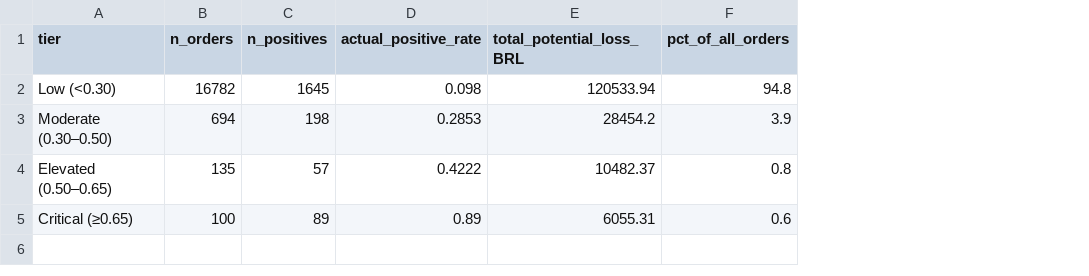
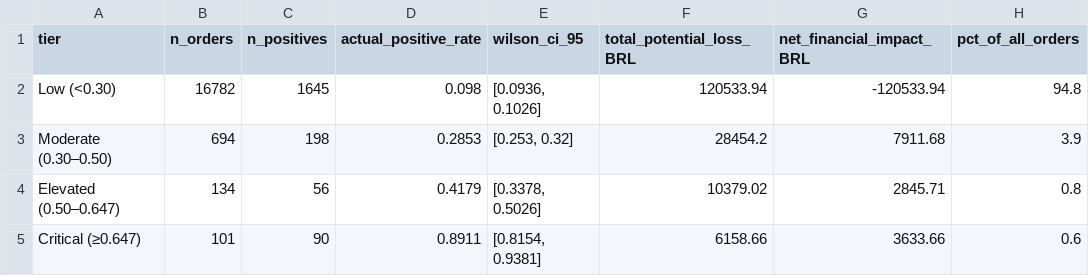
Before and after one commit to tarun05-design/razorpay-return-risk-scorer, a CSV file: reports/policy_tier_distribution.csv, drawn as a sheet; removed rows and columns are numbered as before the commit, all else as after; the diff names each change by its address in the sheet, - before the commit and + after, or states it on an @@ line.

Commit message:
docs and evaluation: reconcile 0.647 tier boundary, add Wilson CIs, audit 19 tests, and align cost model currency

```diff
--- a/reports/policy_tier_distribution.csv
+++ b/reports/policy_tier_distribution.csv
+column E (wilson_ci_95), rows 2-3: [0.0936, 0.1026] | [0.253, 0.32]
+column G (net_financial_impact_BRL), rows 2-3: -120533.94 | 7911.68
-row 4: Elevated (0.50–0.65) | 135 | 57 | 0.4222 | 10482.37 | 0.8
-row 5: Critical (≥0.65) | 100 | 89 | 0.89 | 6055.31 | 0.6
+row 4: Elevated (0.50–0.647) | 134 | 56 | 0.4179 | [0.3378, 0.5026] | 10379.02 | 2845.71 | 0.8
+row 5: Critical (≥0.647) | 101 | 90 | 0.8911 | [0.8154, 0.9381] | 6158.66 | 3633.66 | 0.6
```
Also changed, not shown: 6 other files.
